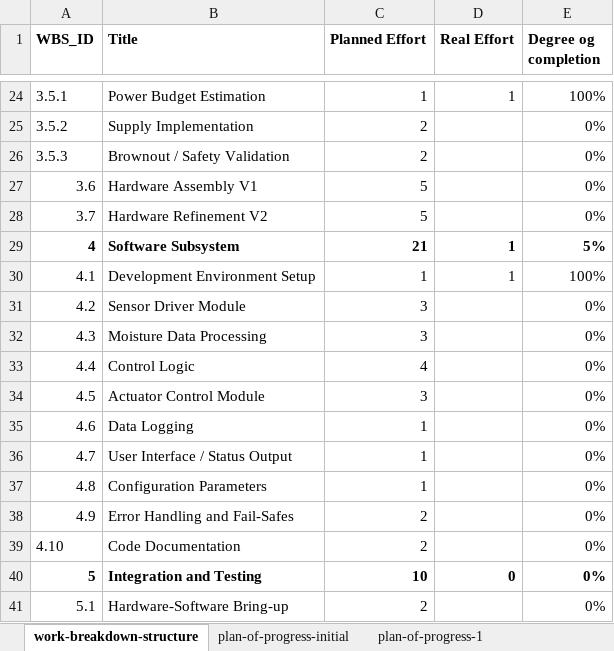
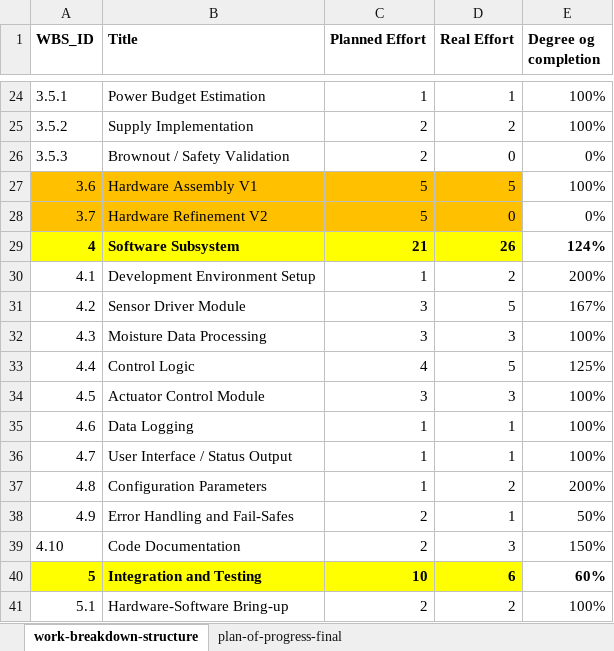
Before and after one commit to AndersKristof/ttk8, an Excel workbook: wbs-and-pop.xlsx, sheet work-breakdown-structure, drawn as a sheet; only a part is shown, gaps mark what is left out; values as stored, in another font and other column widths than the file's, no borders; conditional formats not drawn; the diff covers the shown part only; the diff names each change by its address in the sheet, - before the commit and + after, or states it on an @@ line.

```diff
--- a/wbs-and-pop.xlsx (sheet work-breakdown-structure)
+++ b/wbs-and-pop.xlsx (sheet work-breakdown-structure)
-sheet tab: plan-of-progress-initial
-sheet tab: plan-of-progress-1
+sheet tab: plan-of-progress-final
-D25 (Real Effort): (empty)
+D25 (Real Effort): 2
-E25 (Degree og completion): 0%
+E25 (Degree og completion): 100%
-D26 (Real Effort): (empty)
+D26 (Real Effort): 0
-A27:D28 fill: none
+A27:D28 fill: #FFC000
-D27 (Real Effort): (empty)
+D27 (Real Effort): 5
-E27 (Degree og completion): 0%
+E27 (Degree og completion): 100%
-D28 (Real Effort): (empty)
+D28 (Real Effort): 0
-A29:D29 fill: none
+A29:D29 fill: #FFFF00
-D29 (Real Effort): 1
+D29 (Real Effort): 26
-E29 (Degree og completion): 5%
+E29 (Degree og completion): 124%
-D30 (Real Effort): 1
+D30 (Real Effort): 2
-E30 (Degree og completion): 100%
+E30 (Degree og completion): 200%
-D31 (Real Effort): (empty)
+D31 (Real Effort): 5
-E31 (Degree og completion): 0%
+E31 (Degree og completion): 167%
-D32 (Real Effort): (empty)
+D32 (Real Effort): 3
-E32 (Degree og completion): 0%
+E32 (Degree og completion): 100%
-D33 (Real Effort): (empty)
+D33 (Real Effort): 5
-E33 (Degree og completion): 0%
+E33 (Degree og completion): 125%
-D34 (Real Effort): (empty)
+D34 (Real Effort): 3
-E34:E36 (Degree og completion): 0%
+E34:E36 (Degree og completion): 100%
-D35:D36 (Real Effort): (empty)
+D35:D36 (Real Effort): 1
-D37 (Real Effort): (empty)
+D37 (Real Effort): 2
-E37 (Degree og completion): 0%
+E37 (Degree og completion): 200%
-D38 (Real Effort): (empty)
+D38 (Real Effort): 1
-E38 (Degree og completion): 0%
+E38 (Degree og completion): 50%
-D39 (Real Effort): (empty)
+D39 (Real Effort): 3
-E39 (Degree og completion): 0%
+E39 (Degree og completion): 150%
-A40:D40 fill: none
+A40:D40 fill: #FFFF00
-D40 (Real Effort): 0
+D40 (Real Effort): 6
-E40 (Degree og completion): 0%
+E40 (Degree og completion): 60%
-D41 (Real Effort): (empty)
+D41 (Real Effort): 2
-E41 (Degree og completion): 0%
+E41 (Degree og completion): 100%
```
Also changed, not shown: 54 edited cells and cell formats elsewhere in this sheet, other sheet tabs, formulas that keep their value, 5 other files.
